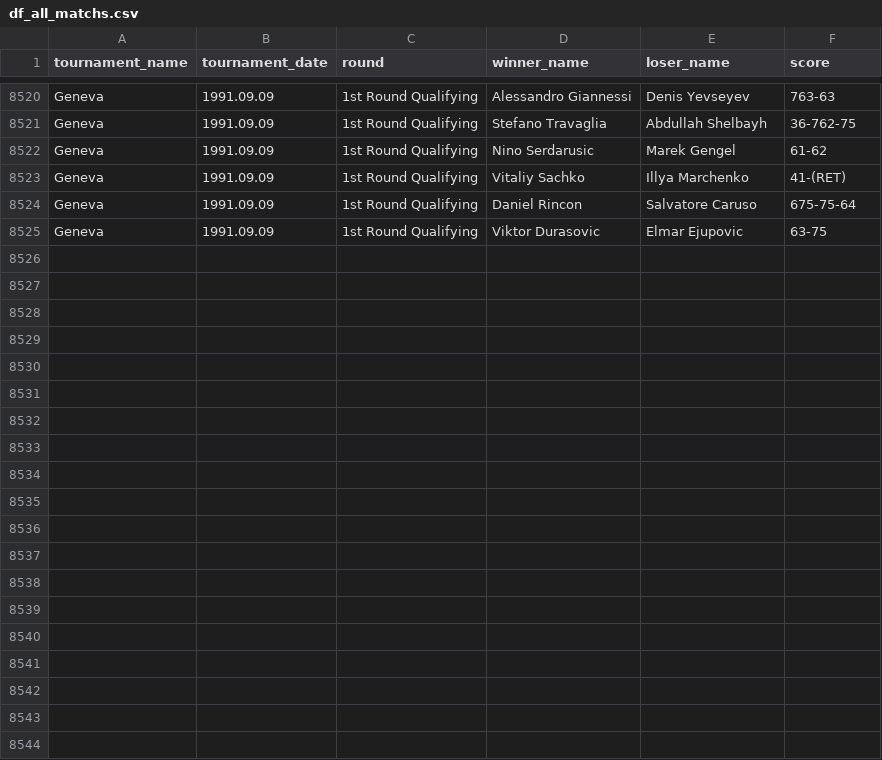
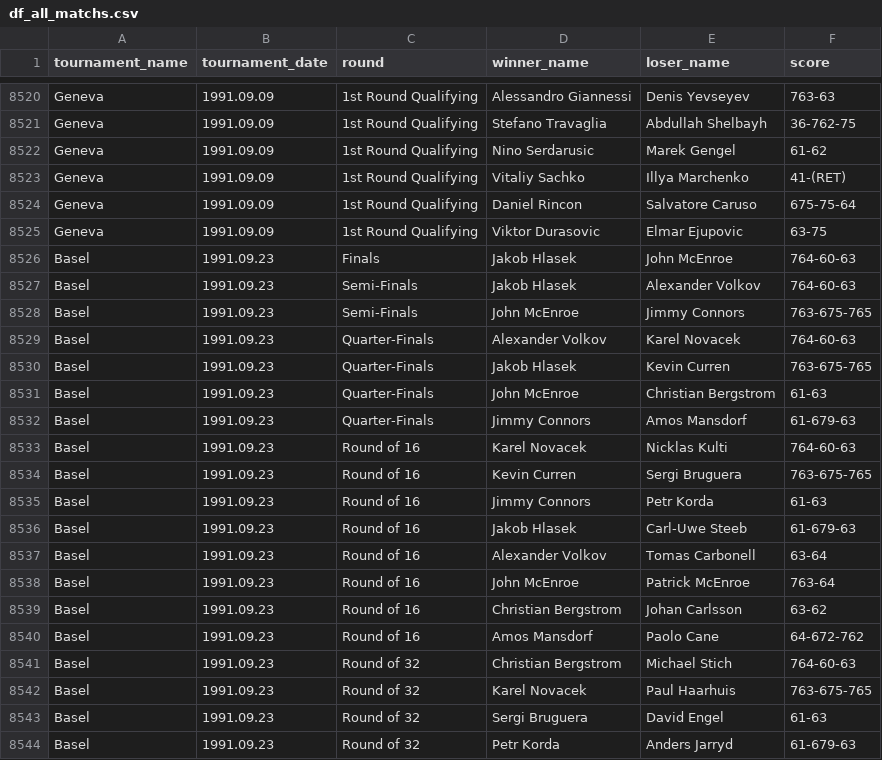
Before and after one commit to jeanbouteiller/tennis_prediction, a CSV file: df_all_matchs.csv, drawn as a sheet; only a part is shown, gaps mark what is left out; the diff covers the shown part only.

Commit message:
Update file

```diff
--- a/df_all_matchs.csv
+++ b/df_all_matchs.csv
@@ -8525 +8525,20 @@ Geneva,1991.09.09,1st Round Qualifying,Daniel Rincon,Salvatore Caruso,675-75-64
 Geneva,1991.09.09,1st Round Qualifying,Viktor Durasovic,Elmar Ejupovic,63-75
+Basel,1991.09.23,Finals,Jakob Hlasek,John McEnroe,764-60-63
+Basel,1991.09.23,Semi-Finals,Jakob Hlasek,Alexander Volkov,764-60-63
+Basel,1991.09.23,Semi-Finals,John McEnroe,Jimmy Connors,763-675-765
+Basel,1991.09.23,Quarter-Finals,Alexander Volkov,Karel Novacek,764-60-63
+Basel,1991.09.23,Quarter-Finals,Jakob Hlasek,Kevin Curren,763-675-765
+Basel,1991.09.23,Quarter-Finals,John McEnroe,Christian Bergstrom,61-63
+Basel,1991.09.23,Quarter-Finals,Jimmy Connors,Amos Mansdorf,61-679-63
+Basel,1991.09.23,Round of 16,Karel Novacek,Nicklas Kulti,764-60-63
+Basel,1991.09.23,Round of 16,Kevin Curren,Sergi Bruguera,763-675-765
+Basel,1991.09.23,Round of 16,Jimmy Connors,Petr Korda,61-63
+Basel,1991.09.23,Round of 16,Jakob Hlasek,Carl-Uwe Steeb,61-679-63
+Basel,1991.09.23,Round of 16,Alexander Volkov,Tomas Carbonell,63-64
+Basel,1991.09.23,Round of 16,John McEnroe,Patrick McEnroe,763-64
+Basel,1991.09.23,Round of 16,Christian Bergstrom,Johan Carlsson,63-62
+Basel,1991.09.23,Round of 16,Amos Mansdorf,Paolo Cane,64-672-762
+Basel,1991.09.23,Round of 32,Christian Bergstrom,Michael Stich,764-60-63
+Basel,1991.09.23,Round of 32,Karel Novacek,Paul Haarhuis,763-675-765
+Basel,1991.09.23,Round of 32,Sergi Bruguera,David Engel,61-63
+Basel,1991.09.23,Round of 32,Petr Korda,Anders Jarryd,61-679-63
```
Also changed, not shown: 12 added rows elsewhere in this file.
